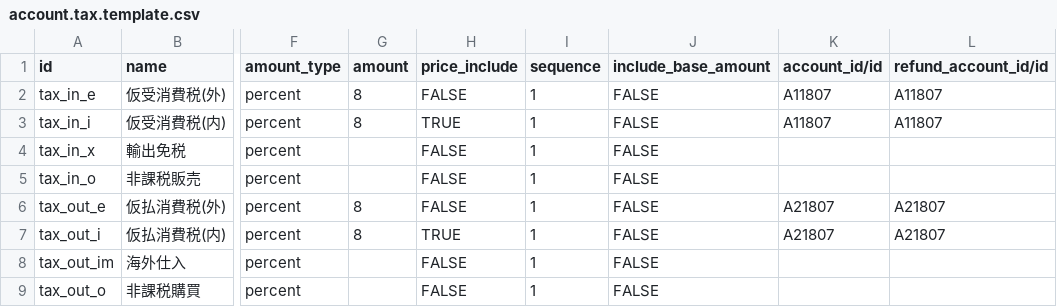
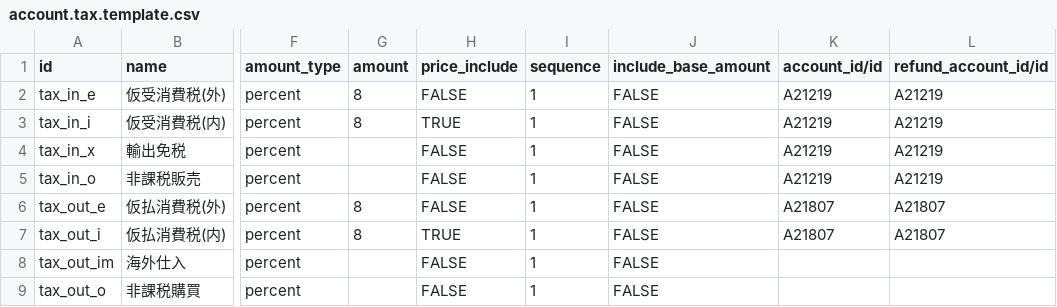
Before and after one commit to beronoel/odoo, a CSV file: addons/l10n_jp/data/account.tax.template.csv, drawn as a sheet; only a part is shown, gaps mark what is left out; the diff names each change by its address in the sheet, - before the commit and + after, or states it on an @@ line.

Commit message:
[IMP]Set proper account for match csv for phase1.

```diff
--- a/addons/l10n_jp/data/account.tax.template.csv
+++ b/addons/l10n_jp/data/account.tax.template.csv
-K2:K3 (account_id/id): A11807
+K2:K3 (account_id/id): A21219
-L2:L3 (refund_account_id/id): A11807
+L2:L3 (refund_account_id/id): A21219
-K4:K5 (account_id/id): (empty)
+K4:K5 (account_id/id): A21219
-L4:L5 (refund_account_id/id): (empty)
+L4:L5 (refund_account_id/id): A21219
```
